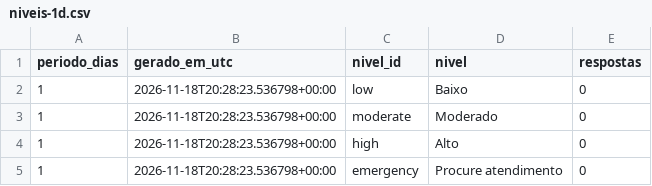
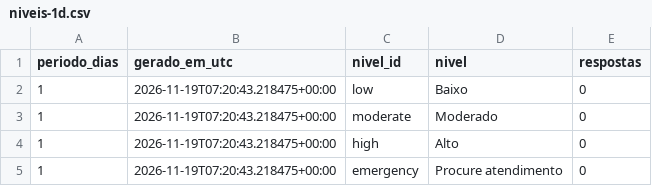
Before and after one commit to micael-oliveira-ufam/respirar-amazonas, a CSV file: docs/dados/csv/niveis-1d.csv, drawn as a sheet.

```diff
--- a/docs/dados/csv/niveis-1d.csv
+++ b/docs/dados/csv/niveis-1d.csv
@@ -1,5 +1,5 @@
 periodo_dias,gerado_em_utc,nivel_id,nivel,respostas
-1,2026-11-18T20:28:23.536798+00:00,low,Baixo,0
-1,2026-11-18T20:28:23.536798+00:00,moderate,Moderado,0
-1,2026-11-18T20:28:23.536798+00:00,high,Alto,0
-1,2026-11-18T20:28:23.536798+00:00,emergency,Procure atendimento,0
+1,2026-11-19T07:20:43.218475+00:00,low,Baixo,0
+1,2026-11-19T07:20:43.218475+00:00,moderate,Moderado,0
+1,2026-11-19T07:20:43.218475+00:00,high,Alto,0
+1,2026-11-19T07:20:43.218475+00:00,emergency,Procure atendimento,0
```
Also changed, not shown: docs/dados/csv/areas-30d.csv, docs/dados/csv/areas-90d.csv, 19 other files.
